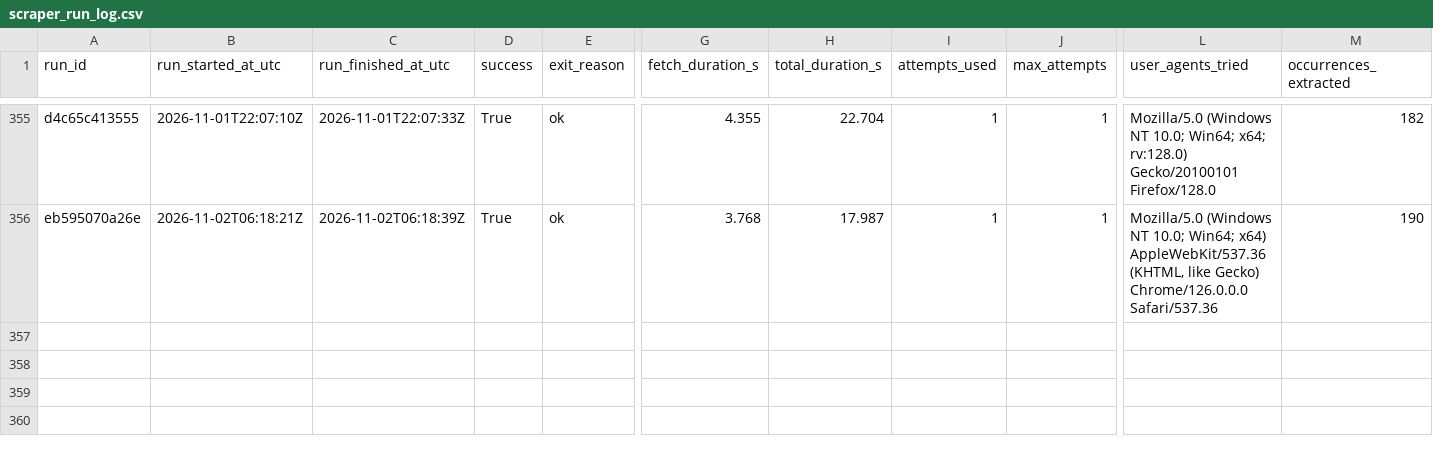
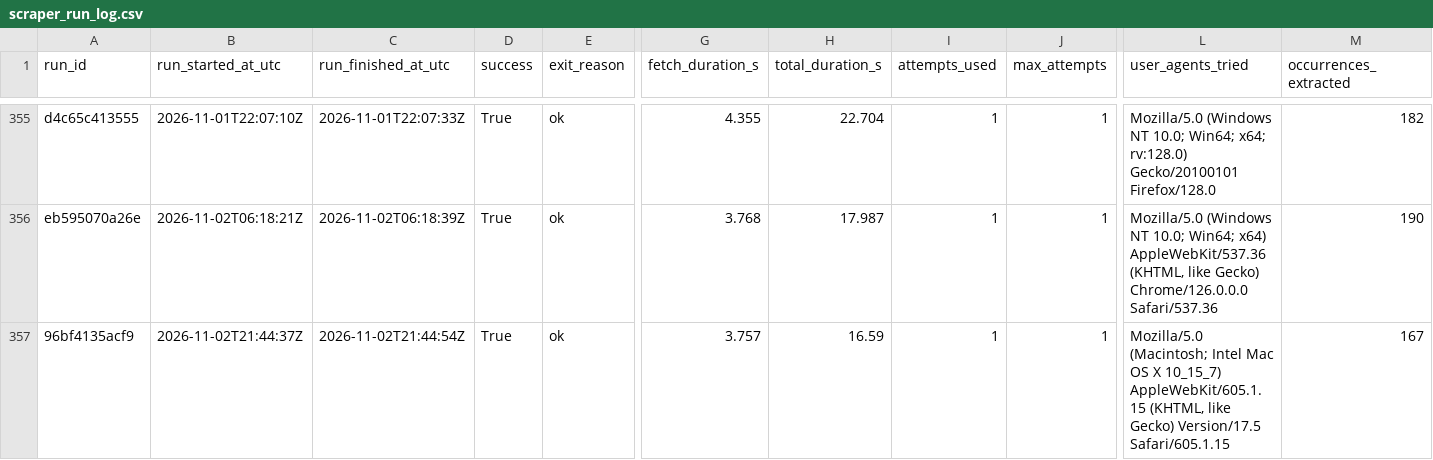
Before and after one commit to ajtga/fire-incidents, a CSV file: data/scraper_run_log.csv, drawn as a sheet; only a part is shown, gaps mark what is left out; rows hold the shown columns only; the diff names each change by its address in the sheet, - before the commit and + after, or states it on an @@ line.

```diff
--- a/data/scraper_run_log.csv
+++ b/data/scraper_run_log.csv
+row 357: 96bf4135acf9 | 2026-11-02T21:44:37Z | 2026-11-02T21:44:54Z | True | ok | 3.757 | 16.59 | 1 | 1 | Mozilla/5.0 (Macintosh; Intel Mac OS X 10_15_7) AppleWebKit/605.1.15 (KHTML, like Gecko) Version/17.5 Safari/605.1.15 | 167
```
Also changed, not shown: data/cbmal_fire_incidents.csv, 1 other file.
